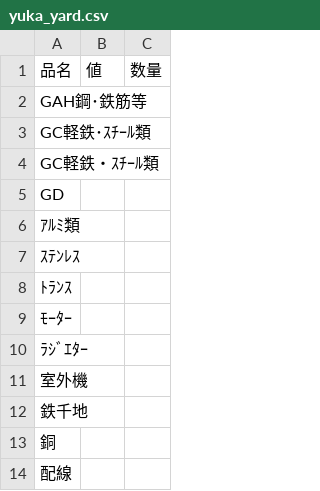
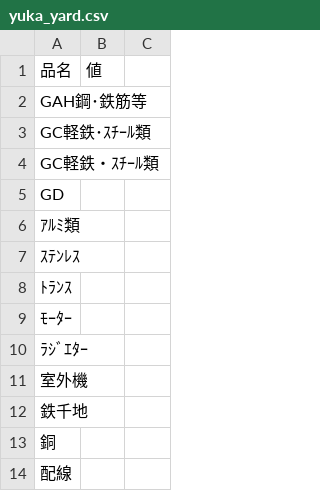
Before and after one commit to torotorokou/work_streamlit, a CSV file: app/data/master/balance_sheet/yuka_yard.csv, drawn as a sheet; the diff names each change by its address in the sheet, - before the commit and + after, or states it on an @@ line.

```diff
--- a/app/data/master/balance_sheet/yuka_yard.csv
+++ b/app/data/master/balance_sheet/yuka_yard.csv
-C1: 数量
+C1: (empty)
```
Also changed, not shown: app/data/master/unit_price_table.csv, 2 other files.
